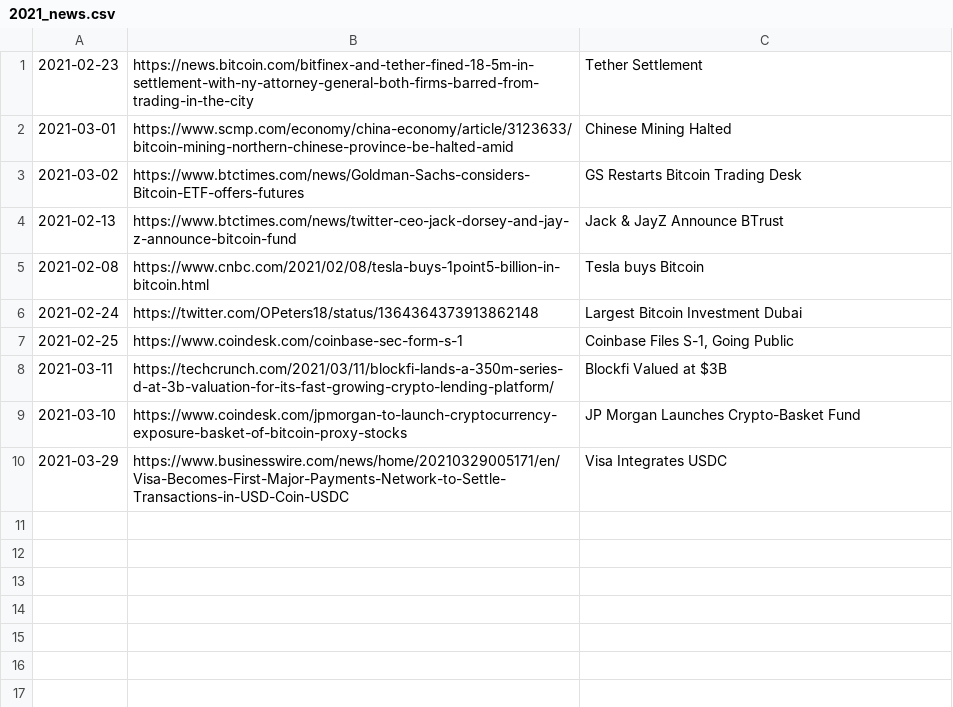
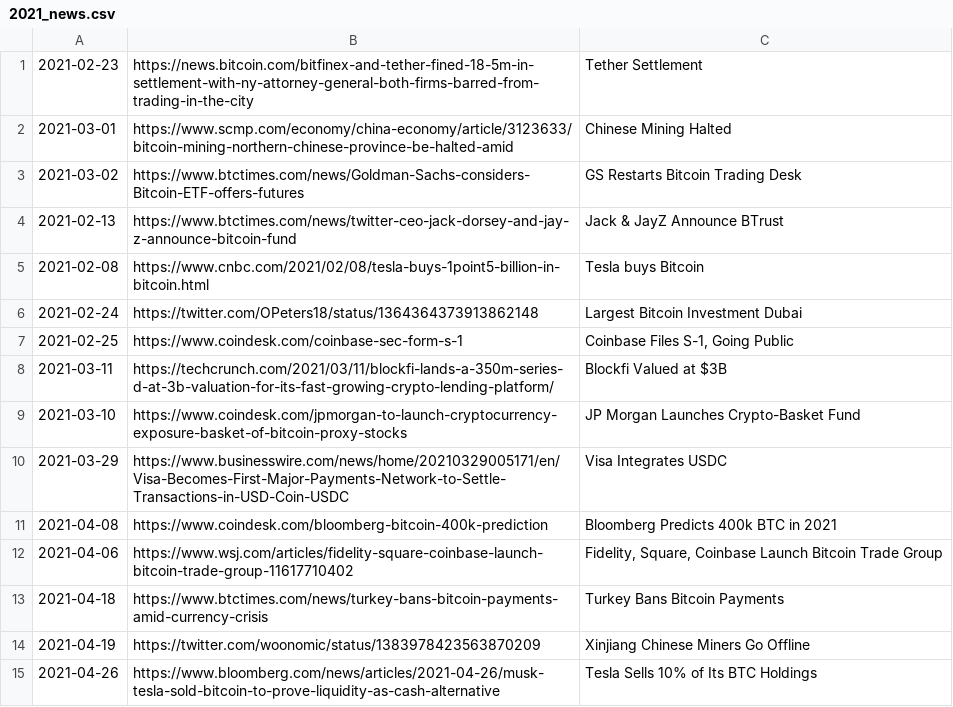
Before and after one commit to dykstranet/cryptonews, a CSV file: data/2021_news.csv, drawn as a sheet; the diff names each change by its address in the sheet, - before the commit and + after, or states it on an @@ line.

Commit message:
Update April News Items

```diff
--- a/data/2021_news.csv
+++ b/data/2021_news.csv
+row 11: 2021-04-08 | https://www.coindesk.com/bloomberg-bitcoin-400k-prediction | Bloomberg Predicts 400k BTC in 2021
+row 12: 2021-04-06 | https://www.wsj.com/articles/fidelity-square-coinbase-launch-bitcoin-trade-group-11617710402 | Fidelity, Square, Coinbase Launch Bitcoin Trade Group
+row 13: 2021-04-18 | https://www.btctimes.com/news/turkey-bans-bitcoin-payments-amid-currency-crisis | Turkey Bans Bitcoin Payments
+row 14: 2021-04-19 | https://twitter.com/woonomic/status/1383978423563870209 | Xinjiang Chinese Miners Go Offline
+row 15: 2021-04-26 | https://www.bloomberg.com/news/articles/2021-04-26/musk-tesla-sold-bitcoin-to-prove-liquidity-as-cash-alternative | Tesla Sells 10% of Its BTC Holdings
```
